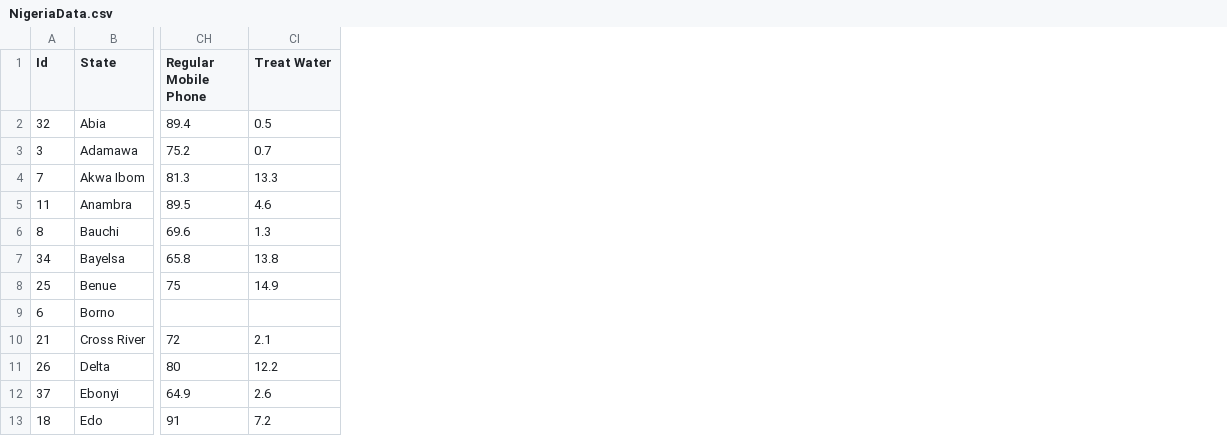
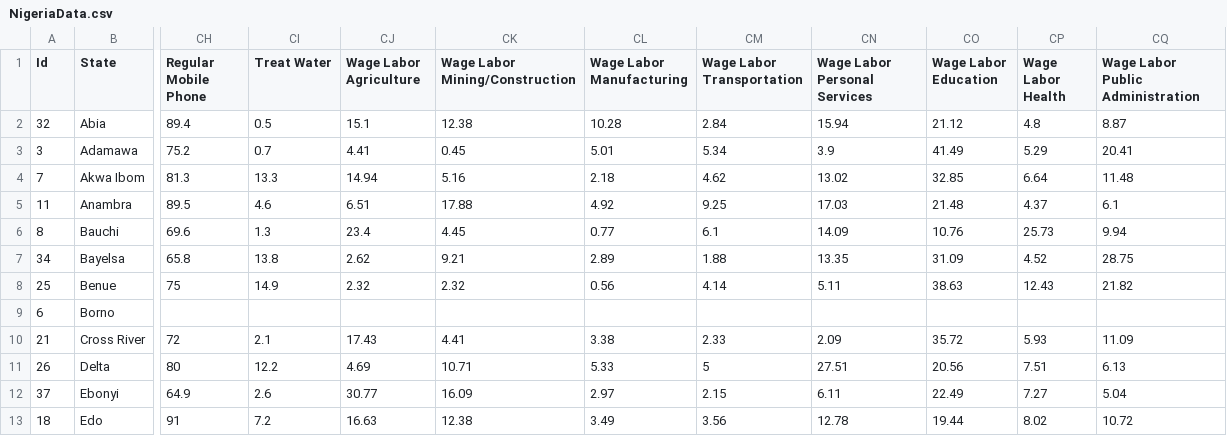
Before and after one commit to catalyst-offgrid/catalyst-aip, a CSV file: data/Energy/Census/NigeriaData.csv, drawn as a sheet; only a part is shown, gaps mark what is left out; the diff names each change by its address in the sheet, - before the commit and + after, or states it on an @@ line.

Commit message:
Added wage earners by industry

```diff
--- a/data/Energy/Census/NigeriaData.csv
+++ b/data/Energy/Census/NigeriaData.csv
+column CJ (Wage Labor Agriculture), rows 2-13: 15.1 | 4.41 | 14.94 | 6.51 | 23.4 | 2.62 | 2.32 |  | 17.43 | 4.69 | 30.77 | 16.63
+column CK (Wage Labor Mining/Construction), rows 2-13: 12.38 | 0.45 | 5.16 | 17.88 | 4.45 | 9.21 | 2.32 |  | 4.41 | 10.71 | 16.09 | 12.38
+column CL (Wage Labor Manufacturing), rows 2-13: 10.28 | 5.01 | 2.18 | 4.92 | 0.77 | 2.89 | 0.56 |  | 3.38 | 5.33 | 2.97 | 3.49
+column CM (Wage Labor Transportation), rows 2-13: 2.84 | 5.34 | 4.62 | 9.25 | 6.1 | 1.88 | 4.14 |  | 2.33 | 5 | 2.15 | 3.56
+column CN (Wage Labor Personal Services), rows 2-13: 15.94 | 3.9 | 13.02 | 17.03 | 14.09 | 13.35 | 5.11 |  | 2.09 | 27.51 | 6.11 | 12.78
+column CO (Wage Labor Education), rows 2-13: 21.12 | 41.49 | 32.85 | 21.48 | 10.76 | 31.09 | 38.63 |  | 35.72 | 20.56 | 22.49 | 19.44
+column CP (Wage Labor Health), rows 2-13: 4.8 | 5.29 | 6.64 | 4.37 | 25.73 | 4.52 | 12.43 |  | 5.93 | 7.51 | 7.27 | 8.02
+column CQ (Wage Labor Public Administration), rows 2-13: 8.87 | 20.41 | 11.48 | 6.1 | 9.94 | 28.75 | 21.82 |  | 11.09 | 6.13 | 5.04 | 10.72
```
Also changed, not shown: 1 other file.
